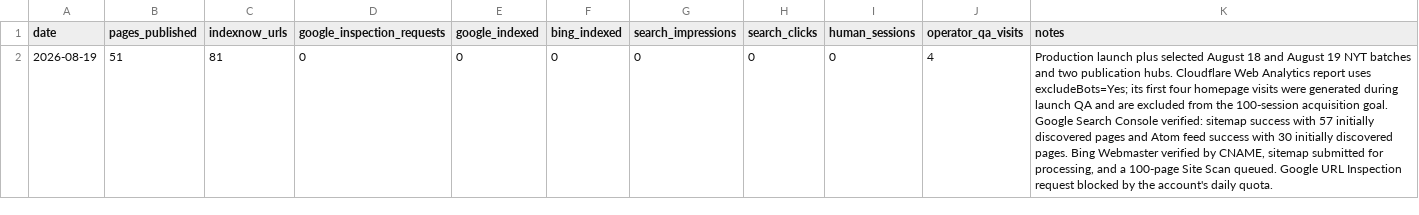
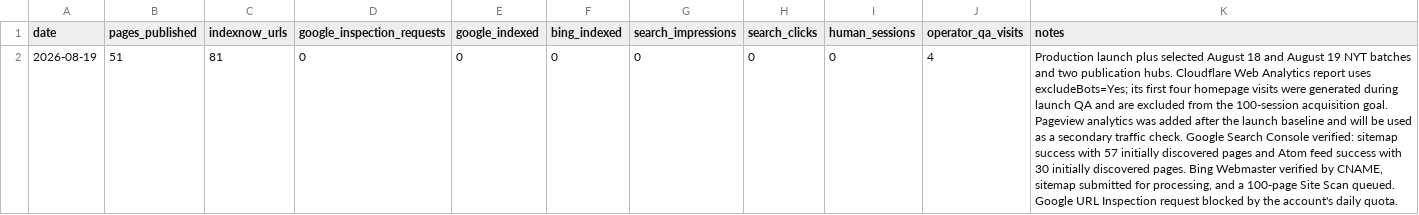
Before and after one commit to masling/Crossword-Clue-Tutor, a CSV file: ops/traffic-log.csv, drawn as a sheet; the diff names each change by its address in the sheet, - before the commit and + after, or states it on an @@ line.

Commit message:
Add Pageview analytics and polish interface

```diff
--- a/ops/traffic-log.csv
+++ b/ops/traffic-log.csv
-K2 (notes): …acquisition goal. Google Search…
+K2 (notes): …acquisition goal. Pageview analytics was added after the launch baseline and will be used as a secondary traffic check. Google Search…
```
Also changed, not shown: 9 other files.
